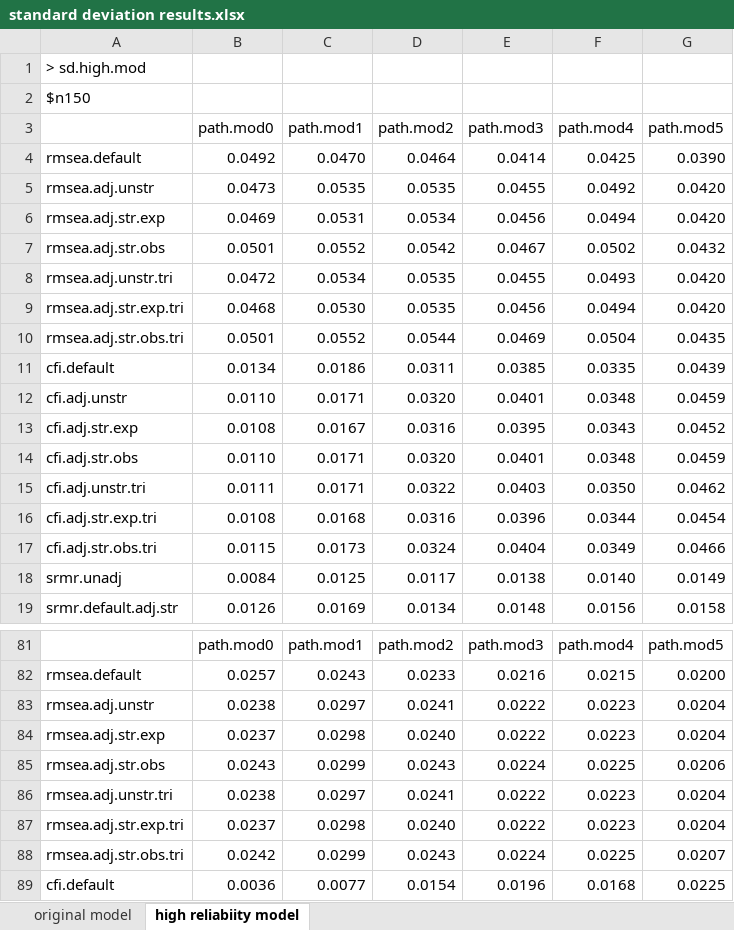
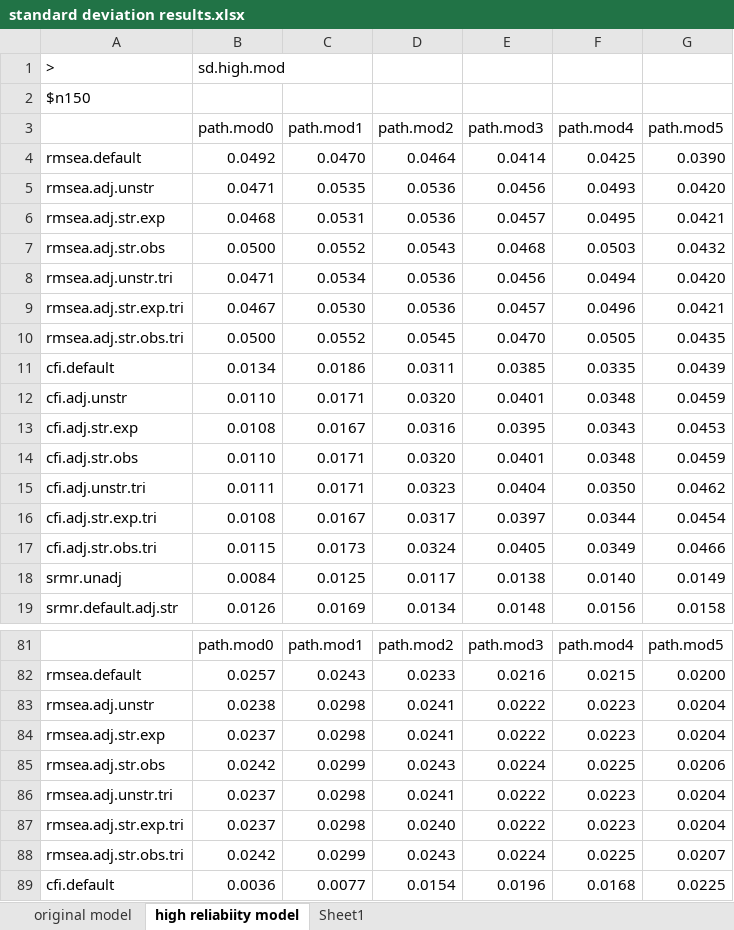
Before and after one commit to cathyxijuan/local-fit-indices2, an Excel workbook: simulation results/standard deviation results.xlsx, sheet high reliabiity model, drawn as a sheet; only a part is shown, gaps mark what is left out; values as stored, in another font and other column widths than the file's, no borders; removed rows and columns are numbered as before the commit, all else as after; the diff covers the shown part only; the diff names each change by its address in the sheet, - before the commit and + after, or states it on an @@ line.

```diff
--- a/simulation results/standard deviation results.xlsx (sheet high reliabiity model)
+++ b/simulation results/standard deviation results.xlsx (sheet high reliabiity model)
+sheet tab: Sheet1
-row 1: > sd.high.mod
+row 1: > | sd.high.mod
-B5 (path.mod0): 0.0473
+B5 (path.mod0): 0.0471
-D5 (path.mod2): 0.0535
+D5 (path.mod2): 0.0536
-E5 (path.mod3): 0.0455
+E5 (path.mod3): 0.0456
-F5 (path.mod4): 0.0492
+F5 (path.mod4): 0.0493
-row 6: rmsea.adj.str.exp | 0.0469 | 0.0531 | 0.0534 | 0.0456 | 0.0494 | 0.0420
+row 6: rmsea.adj.str.exp | 0.0468 | 0.0531 | 0.0536 | 0.0457 | 0.0495 | 0.0421
-B7 (path.mod0): 0.0501
+B7 (path.mod0): 0.0500
-D7 (path.mod2): 0.0542
+D7 (path.mod2): 0.0543
-E7 (path.mod3): 0.0467
+E7 (path.mod3): 0.0468
-F7 (path.mod4): 0.0502
+F7 (path.mod4): 0.0503
-B8 (path.mod0): 0.0472
+B8 (path.mod0): 0.0471
-D8 (path.mod2): 0.0535
+D8 (path.mod2): 0.0536
-E8 (path.mod3): 0.0455
+E8 (path.mod3): 0.0456
-F8 (path.mod4): 0.0493
+F8 (path.mod4): 0.0494
-row 9: rmsea.adj.str.exp.tri | 0.0468 | 0.0530 | 0.0535 | 0.0456 | 0.0494 | 0.0420
+row 9: rmsea.adj.str.exp.tri | 0.0467 | 0.0530 | 0.0536 | 0.0457 | 0.0496 | 0.0421
-B10 (path.mod0): 0.0501
+B10 (path.mod0): 0.0500
-D10 (path.mod2): 0.0544
+D10 (path.mod2): 0.0545
-E10 (path.mod3): 0.0469
+E10 (path.mod3): 0.0470
-F10 (path.mod4): 0.0504
+F10 (path.mod4): 0.0505
-G13 (path.mod5): 0.0452
+G13 (path.mod5): 0.0453
-D15 (path.mod2): 0.0322
+D15 (path.mod2): 0.0323
-E15 (path.mod3): 0.0403
+E15 (path.mod3): 0.0404
-C16 (path.mod1): 0.0168
+C16 (path.mod1): 0.0167
-D16 (path.mod2): 0.0316
+D16 (path.mod2): 0.0317
-E16 (path.mod3): 0.0396
+E16 (path.mod3): 0.0397
-E17 (path.mod3): 0.0404
+E17 (path.mod3): 0.0405
-C83 (path.mod1): 0.0297
+C83 (path.mod1): 0.0298
-D84 (path.mod2): 0.0240
+D84 (path.mod2): 0.0241
-B85 (path.mod0): 0.0243
+B85 (path.mod0): 0.0242
-B86 (path.mod0): 0.0238
+B86 (path.mod0): 0.0237
-C86 (path.mod1): 0.0297
+C86 (path.mod1): 0.0298
```
Also changed, not shown: 33 edited cells elsewhere in this sheet, sheet original model, simulation results/CI results.xlsx, simulation results/bias results.xlsx, 18 other files.
